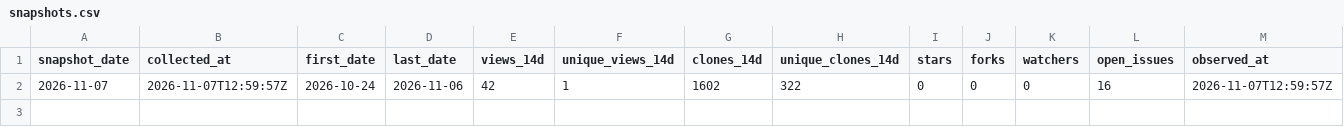
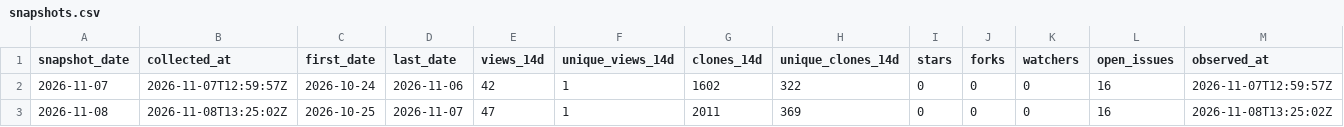
Before and after one commit to danielep71/K-NSFR, a CSV file: data/snapshots.csv, drawn as a sheet; the diff names each change by its address in the sheet, - before the commit and + after, or states it on an @@ line.

```diff
--- a/data/snapshots.csv
+++ b/data/snapshots.csv
+row 3: 2026-11-08 | 2026-11-08T13:25:02Z | 2026-10-25 | 2026-11-07 | 47 | 1 | 2011 | 369 | 0 | 0 | 0 | 16 | 2026-11-08T13:25:02Z
```
Also changed, not shown: data/daily.csv, data/paths.csv, 3 other files.
